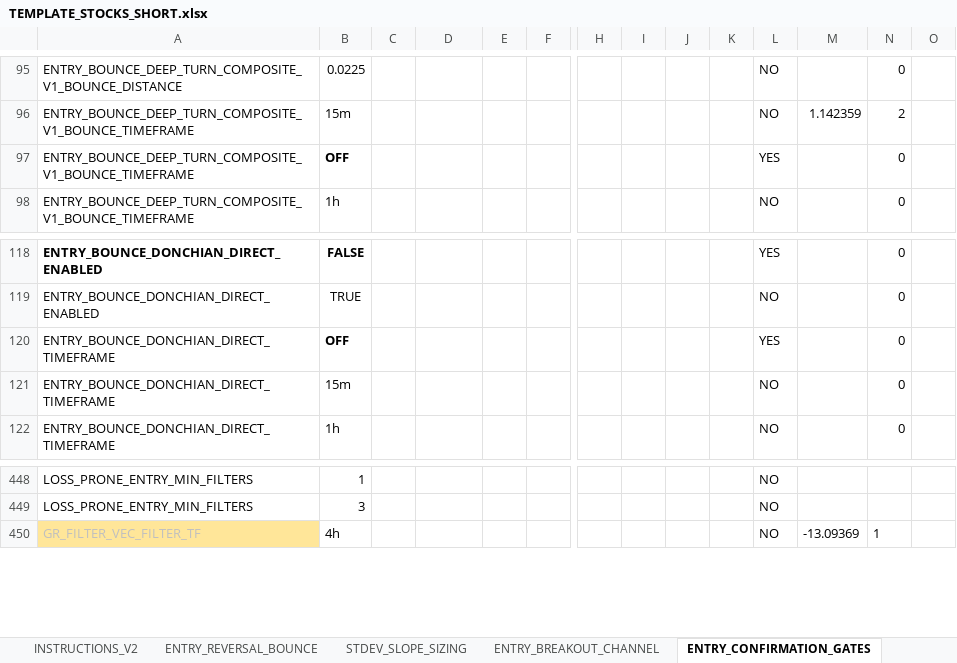
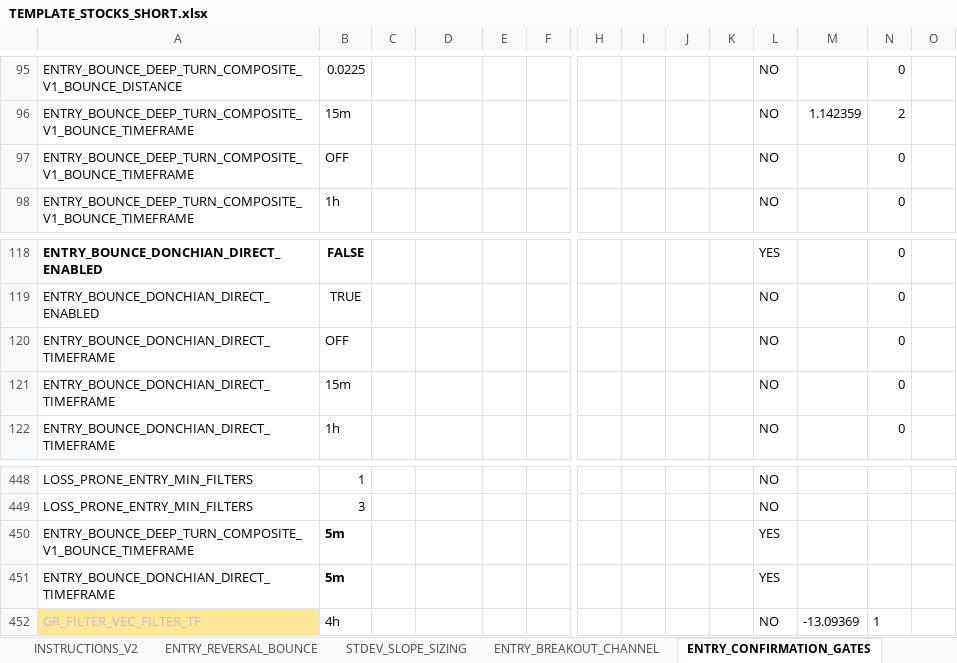
Before and after one commit to nielsvip/binance-sandbox, an Excel workbook: SPREADSHEETS/TEMPLATE_FINAL_NORM/TEMPLATE_STOCKS_SHORT.xlsx, sheet ENTRY_CONFIRMATION_GATES, drawn as a sheet; only a part is shown, gaps mark what is left out; values as stored, in another font and other column widths than the file's, no borders; rows hold the shown columns only; the diff names each change by its address in the sheet, - before the commit and + after, or states it on an @@ line.

```diff
--- a/SPREADSHEETS/TEMPLATE_FINAL_NORM/TEMPLATE_STOCKS_SHORT.xlsx (sheet ENTRY_CONFIRMATION_GATES)
+++ b/SPREADSHEETS/TEMPLATE_FINAL_NORM/TEMPLATE_STOCKS_SHORT.xlsx (sheet ENTRY_CONFIRMATION_GATES)
-B97 bold: on
+B97 bold: off
-L97: YES
+L97: NO
-B120 bold: on
+B120 bold: off
-L120: YES
+L120: NO
+row 450: ENTRY_BOUNCE_DEEP_TURN_COMPOSITE_V1_BOUNCE_TIMEFRAME | 5m |  |  |  |  |  |  |  |  | YES
+row 451: ENTRY_BOUNCE_DONCHIAN_DIRECT_TIMEFRAME | 5m |  |  |  |  |  |  |  |  | YES
```
Also changed, not shown: sheet ENTRY_BREAKOUT_CHANNEL, sheet REENTRY_ADAPTIVE, sheet GLOBAL_RISK_GATES, sheet AUGMENT_TREND, sheet REENTRY_WINDOWED, sheet AUGMENT_RISK_SIZING, 23 other files.
